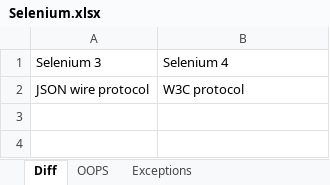
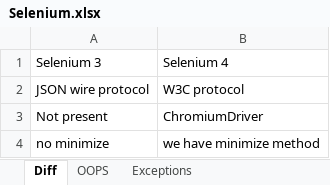
Before and after one commit to GPG02/Selenium, an Excel workbook: Selenium.xlsx, sheet Diff, drawn as a sheet; values as stored, in another font and other column widths than the file's, no borders; the diff names each change by its address in the sheet, - before the commit and + after, or states it on an @@ line.

```diff
--- a/Selenium.xlsx (sheet Diff)
+++ b/Selenium.xlsx (sheet Diff)
+row 3: Not present | ChromiumDriver
+row 4: no minimize | we have minimize method
```
Also changed, not shown: 17 other files.
